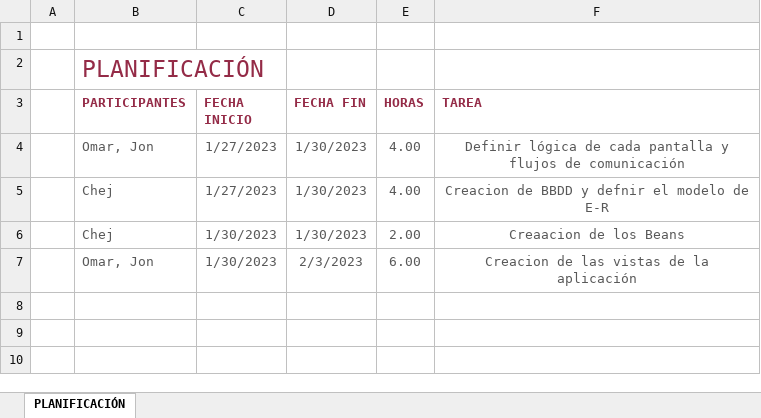
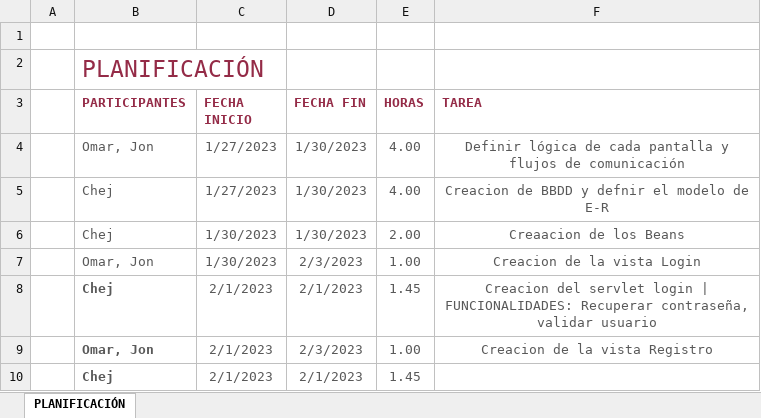
Before and after one commit to monkeitrick/ProyectoServidor, an Excel workbook: planificaciónServidor.xltx.xlsx, sheet PLANIFICACIÓN, drawn as a sheet; values as stored, in another font and other column widths than the file's, no borders; table styles not drawn; the diff names each change by its address in the sheet, - before the commit and + after, or states it on an @@ line.

Commit message:
planificación

```diff
--- a/planificaciónServidor.xltx.xlsx (sheet PLANIFICACIÓN)
+++ b/planificaciónServidor.xltx.xlsx (sheet PLANIFICACIÓN)
-E7 (HORAS): 6.00
+E7 (HORAS): 1.00
-F7 (TAREA): Creacion de las vistas de la aplicación
+F7 (TAREA): Creacion de la vista Login
+row 8:  | Chej | 2/1/2023 | 2/1/2023 | 1.45 | Creacion del servlet login | FUNCIONALIDADES: Recuperar contraseña, validar usuario
+row 9:  | Omar, Jon | 2/1/2023 | 2/3/2023 | 1.00 | Creacion de la vista Registro
+row 10:  | Chej | 2/1/2023 | 2/1/2023 | 1.45
```
Also changed, not shown: 1 other file.
